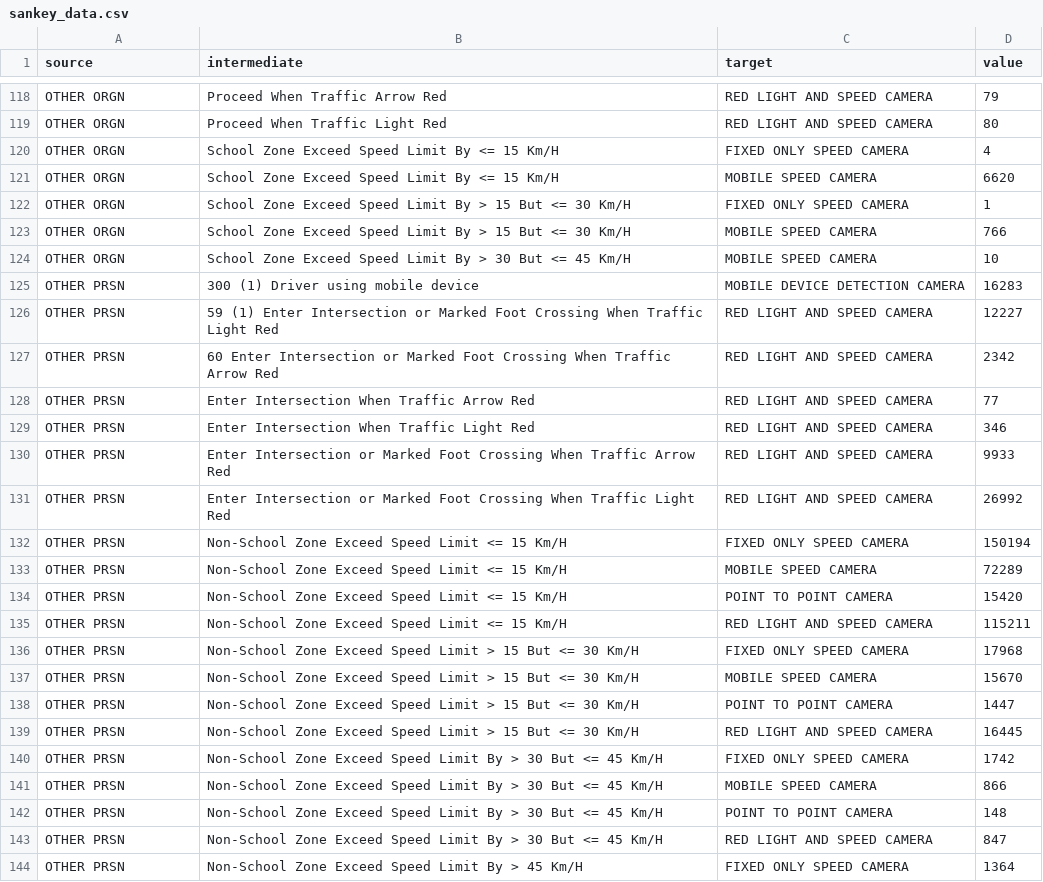
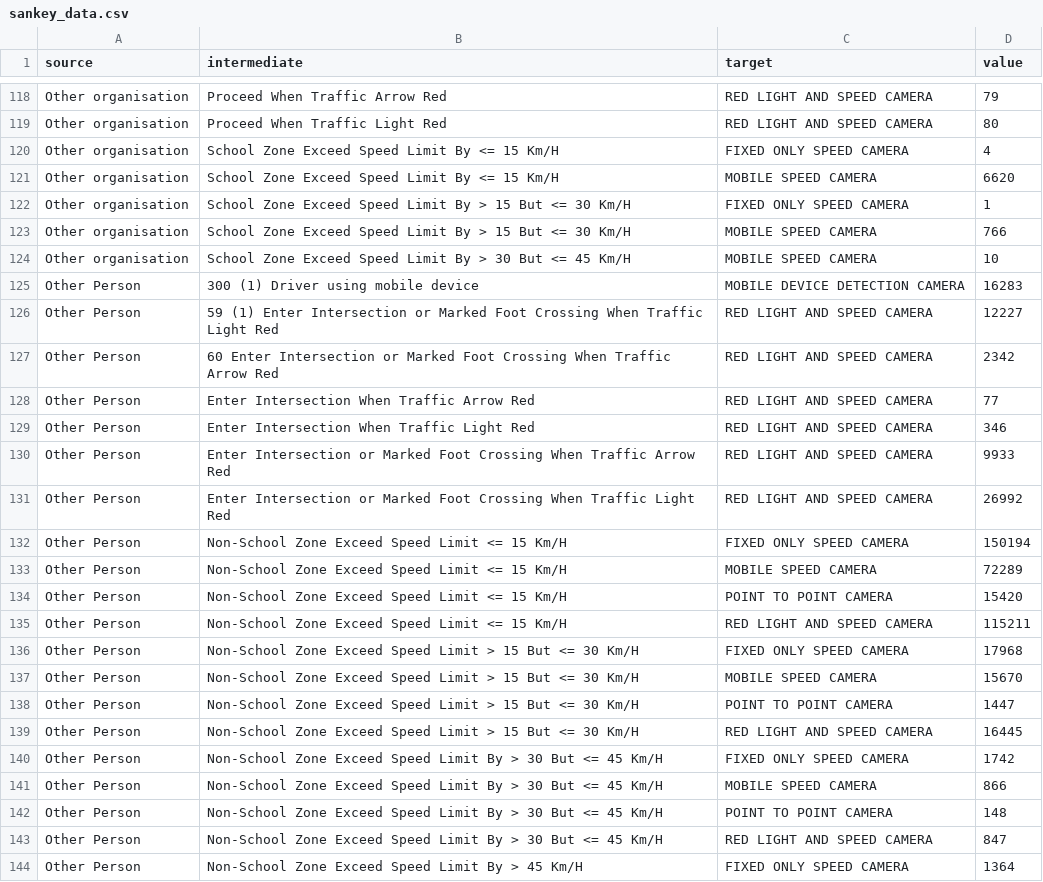
Before and after one commit to BrianNge341/FIT3179, a CSV file: datasource/sankey_data.csv, drawn as a sheet; only a part is shown, gaps mark what is left out; the diff covers the shown part only; the diff names each change by its address in the sheet, - before the commit and + after, or states it on an @@ line.

```diff
--- a/datasource/sankey_data.csv
+++ b/datasource/sankey_data.csv
-A118:A124 (source): OTHER ORGN
+A118:A124 (source): Other organisation
-A125:A144 (source): OTHER PRSN
+A125:A144 (source): Other Person
```
Also changed, not shown: 42 edited cells elsewhere in this file, 3 other files.
